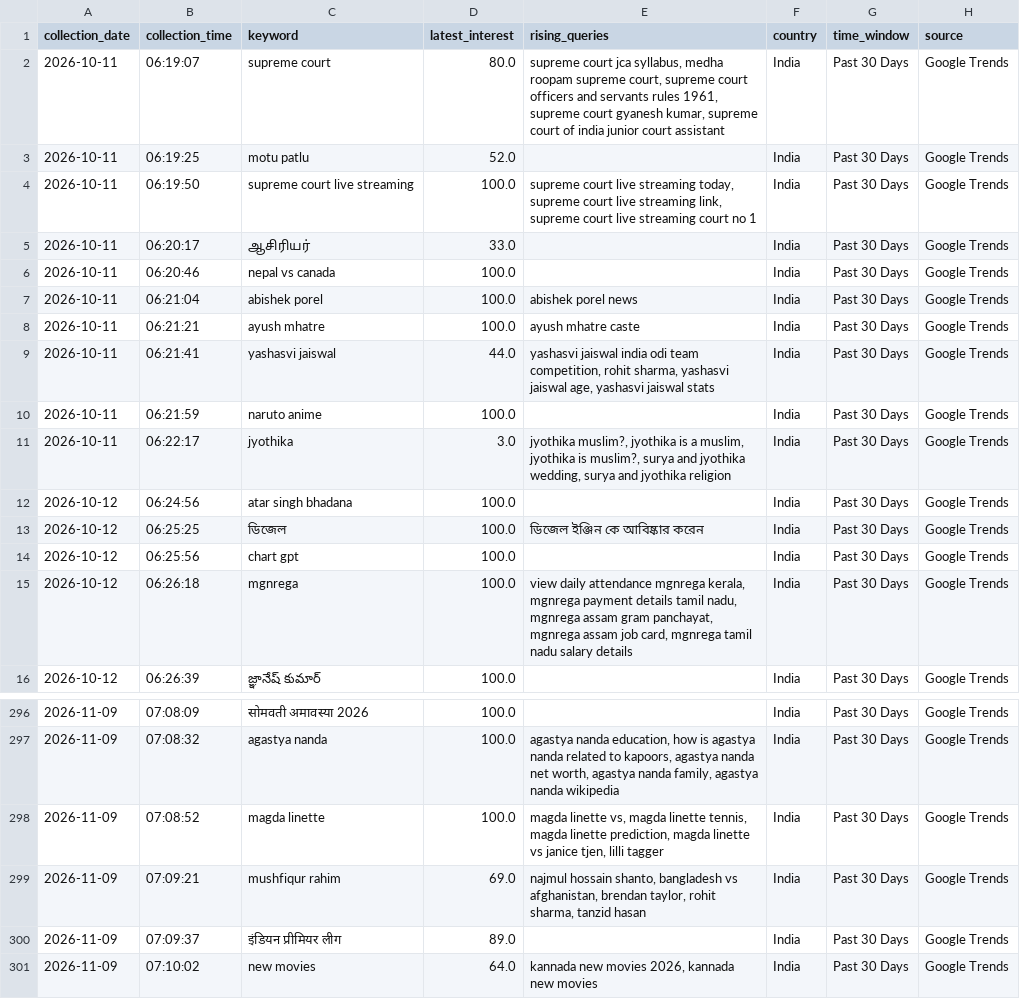
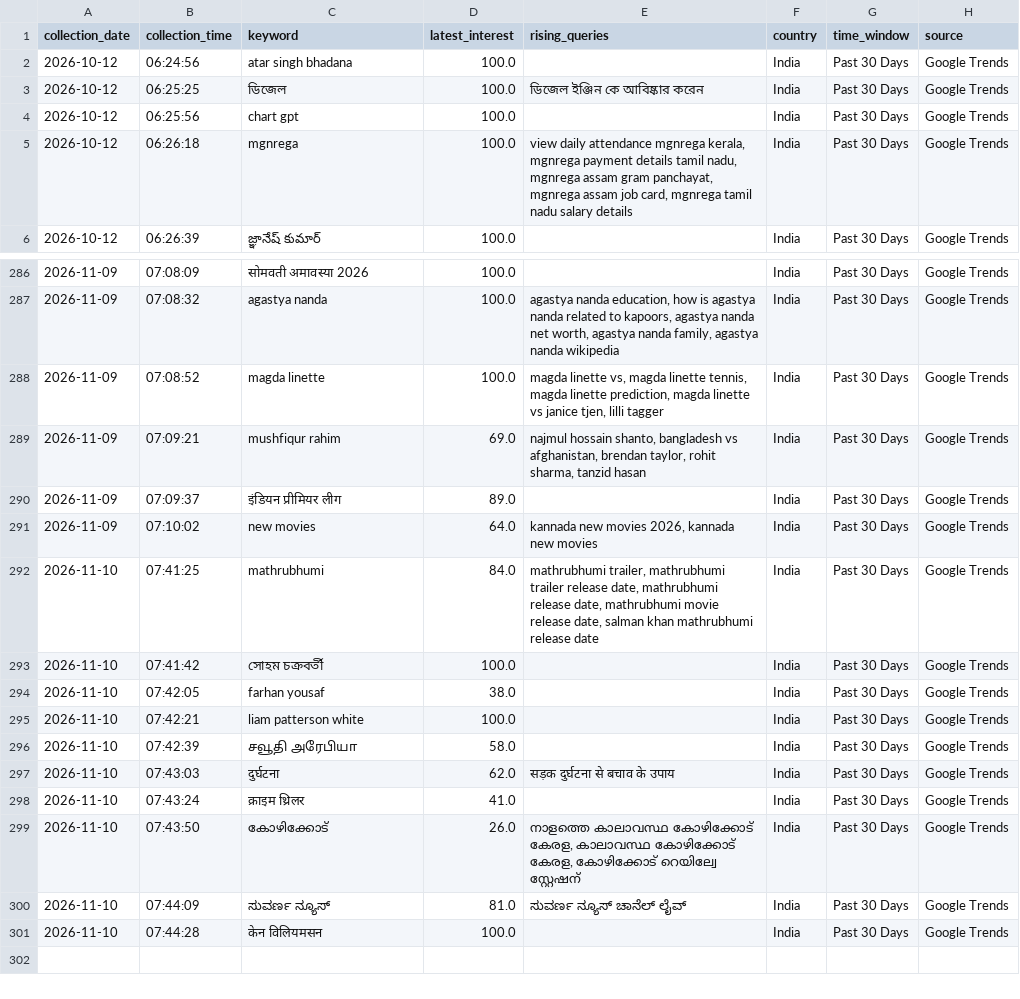
Before and after one commit to ank17a-5/India-Trend-Radar, a CSV file: data/raw/google_trends.csv, drawn as a sheet; only a part is shown, gaps mark what is left out; removed rows and columns are numbered as before the commit, all else as after; the diff names each change by its address in the sheet, - before the commit and + after, or states it on an @@ line.

```diff
--- a/data/raw/google_trends.csv
+++ b/data/raw/google_trends.csv
-row 2: 2026-10-11 | 06:19:07 | supreme court | 80.0 | supreme court jca syllabus, medha roopam supreme court, supreme court officers and servants rules 1961, supreme court gyanesh kumar, supreme court of india junior court assistant | India | Past 30 Days | Google Trends
-row 3: 2026-10-11 | 06:19:25 | motu patlu | 52.0 |  | India | Past 30 Days | Google Trends
-row 4: 2026-10-11 | 06:19:50 | supreme court live streaming | 100.0 | supreme court live streaming today, supreme court live streaming link, supreme court live streaming court no 1 | India | Past 30 Days | Google Trends
-row 5: 2026-10-11 | 06:20:17 | ஆசிரியர் | 33.0 |  | India | Past 30 Days | Google Trends
-row 6: 2026-10-11 | 06:20:46 | nepal vs canada | 100.0 |  | India | Past 30 Days | Google Trends
-row 7: 2026-10-11 | 06:21:04 | abishek porel | 100.0 | abishek porel news | India | Past 30 Days | Google Trends
-row 8: 2026-10-11 | 06:21:21 | ayush mhatre | 100.0 | ayush mhatre caste | India | Past 30 Days | Google Trends
-row 9: 2026-10-11 | 06:21:41 | yashasvi jaiswal | 44.0 | yashasvi jaiswal india odi team competition, rohit sharma, yashasvi jaiswal age, yashasvi jaiswal stats | India | Past 30 Days | Google Trends
-row 10: 2026-10-11 | 06:21:59 | naruto anime | 100.0 |  | India | Past 30 Days | Google Trends
-row 11: 2026-10-11 | 06:22:17 | jyothika | 3.0 | jyothika muslim?, jyothika is a muslim, jyothika is muslim?, surya and jyothika wedding, surya and jyothika religion | India | Past 30 Days | Google Trends
+row 292: 2026-11-10 | 07:41:25 | mathrubhumi | 84.0 | mathrubhumi trailer, mathrubhumi trailer release date, mathrubhumi release date, mathrubhumi movie release date, salman khan mathrubhumi release date | India | Past 30 Days | Google Trends
+row 293: 2026-11-10 | 07:41:42 | সোহম চক্রবর্তী | 100.0 |  | India | Past 30 Days | Google Trends
+row 294: 2026-11-10 | 07:42:05 | farhan yousaf | 38.0 |  | India | Past 30 Days | Google Trends
+row 295: 2026-11-10 | 07:42:21 | liam patterson white | 100.0 |  | India | Past 30 Days | Google Trends
+row 296: 2026-11-10 | 07:42:39 | சவூதி அரேபியா | 58.0 |  | India | Past 30 Days | Google Trends
+row 297: 2026-11-10 | 07:43:03 | दुर्घटना | 62.0 | सड़क दुर्घटना से बचाव के उपाय | India | Past 30 Days | Google Trends
+row 298: 2026-11-10 | 07:43:24 | क्राइम थ्रिलर | 41.0 |  | India | Past 30 Days | Google Trends
+row 299: 2026-11-10 | 07:43:50 | കോഴിക്കോട് | 26.0 | നാളത്തെ കാലാവസ്ഥ കോഴിക്കോട് കേരള, കാലാവസ്ഥ കോഴിക്കോട് കേരള, കോഴിക്കോട് റെയില്വേ സ്റ്റേഷന് | India | Past 30 Days | Google Trends
+row 300: 2026-11-10 | 07:44:09 | ಸುವರ್ಣ ನ್ಯೂಸ್ | 81.0 | ಸುವರ್ಣ ನ್ಯೂಸ್ ಚಾನೆಲ್ ಲೈವ್ | India | Past 30 Days | Google Trends
+row 301: 2026-11-10 | 07:44:28 | केन विलियमसन | 100.0 |  | India | Past 30 Days | Google Trends
```
Also changed, not shown: data/cleaned/google_trends_clean.csv, data/predictions/prophet_predictions.csv, 16 other files.
